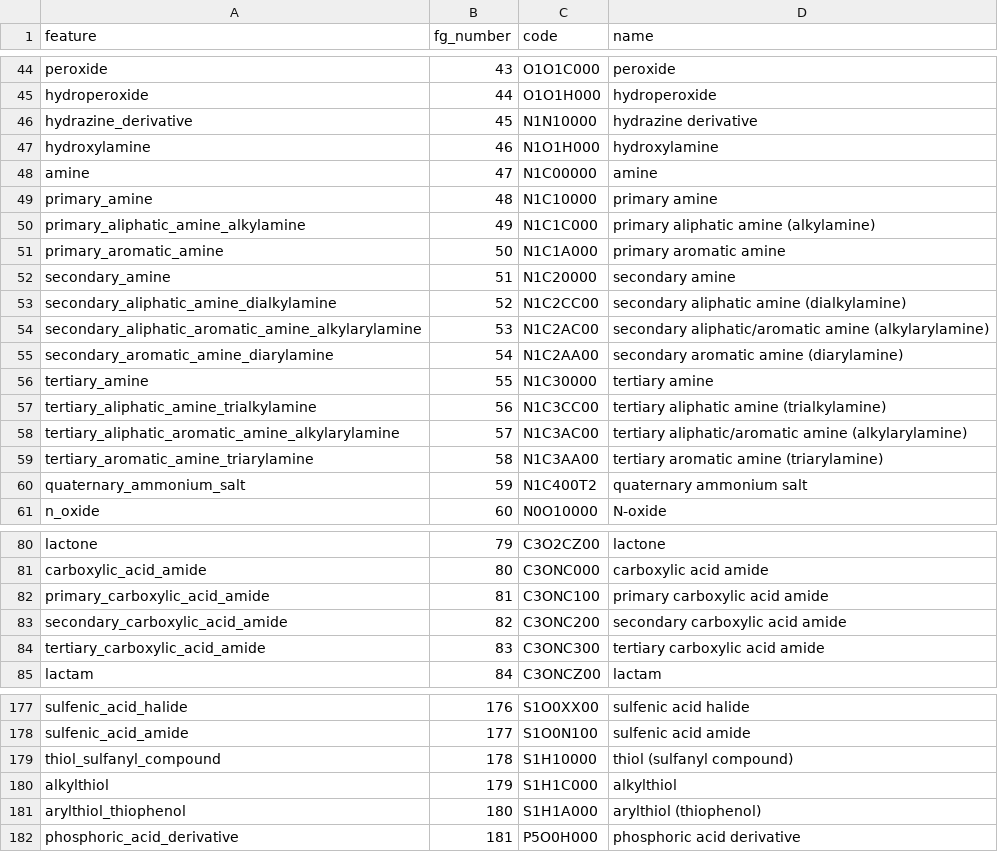
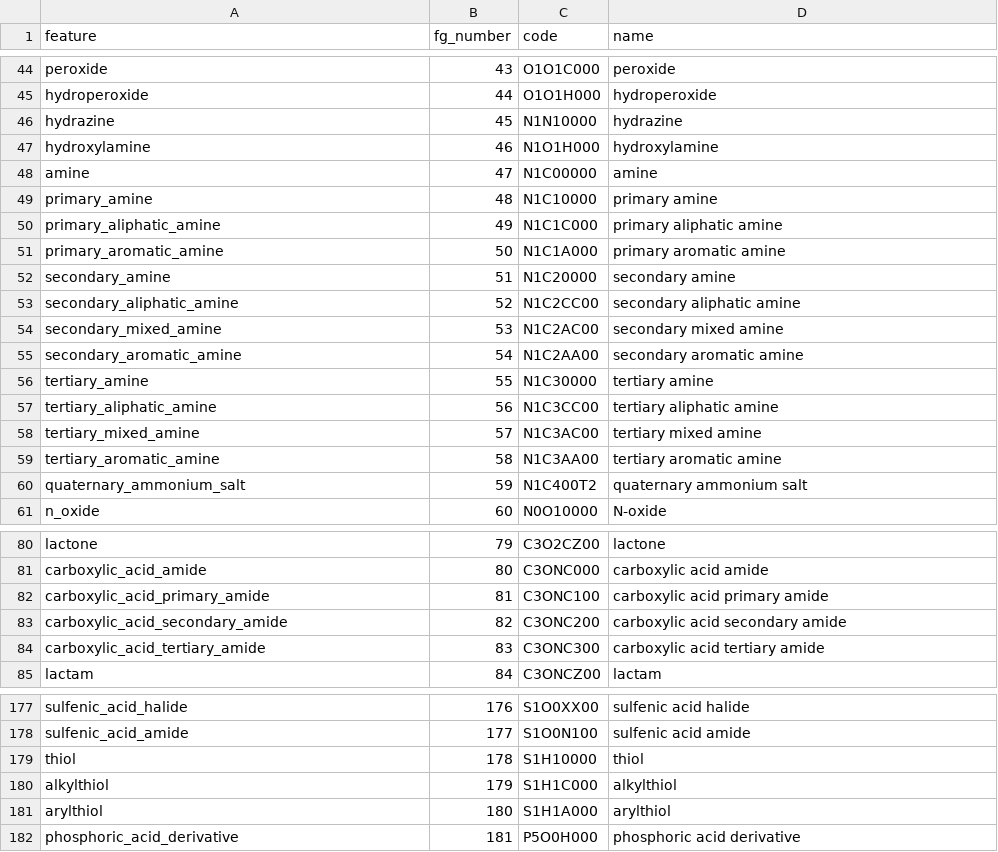
Before and after one commit to ersilia-os/eos5f0j, a CSV file: model/framework/code/functional_groups.csv, drawn as a sheet; only a part is shown, gaps mark what is left out; the diff covers the shown part only.

```diff
--- a/model/framework/code/functional_groups.csv
+++ b/model/framework/code/functional_groups.csv
@@ -45,3 +45,3 @@ peroxide,43,O1O1C000,peroxide
 hydroperoxide,44,O1O1H000,hydroperoxide
-hydrazine_derivative,45,N1N10000,hydrazine derivative
+hydrazine,45,N1N10000,hydrazine
 hydroxylamine,46,N1O1H000,hydroxylamine
@@ -49,12 +49,12 @@ amine,47,N1C00000,amine
 primary_amine,48,N1C10000,primary amine
-primary_aliphatic_amine_alkylamine,49,N1C1C000,primary aliphatic amine (alkylamine)
+primary_aliphatic_amine,49,N1C1C000,primary aliphatic amine
 primary_aromatic_amine,50,N1C1A000,primary aromatic amine
 secondary_amine,51,N1C20000,secondary amine
-secondary_aliphatic_amine_dialkylamine,52,N1C2CC00,secondary aliphatic amine (dialkylamine)
-secondary_aliphatic_aromatic_amine_alkylarylamine,53,N1C2AC00,secondary aliphatic/aromatic amine (alkylarylamine)
-secondary_aromatic_amine_diarylamine,54,N1C2AA00,secondary aromatic amine (diarylamine)
+secondary_aliphatic_amine,52,N1C2CC00,secondary aliphatic amine
+secondary_mixed_amine,53,N1C2AC00,secondary mixed amine
+secondary_aromatic_amine,54,N1C2AA00,secondary aromatic amine
 tertiary_amine,55,N1C30000,tertiary amine
-tertiary_aliphatic_amine_trialkylamine,56,N1C3CC00,tertiary aliphatic amine (trialkylamine)
-tertiary_aliphatic_aromatic_amine_alkylarylamine,57,N1C3AC00,tertiary aliphatic/aromatic amine (alkylarylamine)
-tertiary_aromatic_amine_triarylamine,58,N1C3AA00,tertiary aromatic amine (triarylamine)
+tertiary_aliphatic_amine,56,N1C3CC00,tertiary aliphatic amine
+tertiary_mixed_amine,57,N1C3AC00,tertiary mixed amine
+tertiary_aromatic_amine,58,N1C3AA00,tertiary aromatic amine
 quaternary_ammonium_salt,59,N1C400T2,quaternary ammonium salt
@@ -81,5 +81,5 @@ lactone,79,C3O2CZ00,lactone
 carboxylic_acid_amide,80,C3ONC000,carboxylic acid amide
-primary_carboxylic_acid_amide,81,C3ONC100,primary carboxylic acid amide
-secondary_carboxylic_acid_amide,82,C3ONC200,secondary carboxylic acid amide
-tertiary_carboxylic_acid_amide,83,C3ONC300,tertiary carboxylic acid amide
+carboxylic_acid_primary_amide,81,C3ONC100,carboxylic acid primary amide
+carboxylic_acid_secondary_amide,82,C3ONC200,carboxylic acid secondary amide
+carboxylic_acid_tertiary_amide,83,C3ONC300,carboxylic acid tertiary amide
 lactam,84,C3ONCZ00,lactam
@@ -178,5 +178,5 @@ sulfenic_acid_halide,176,S1O0XX00,sulfenic acid halide
 sulfenic_acid_amide,177,S1O0N100,sulfenic acid amide
-thiol_sulfanyl_compound,178,S1H10000,thiol (sulfanyl compound)
+thiol,178,S1H10000,thiol
 alkylthiol,179,S1H1C000,alkylthiol
-arylthiol_thiophenol,180,S1H1A000,arylthiol (thiophenol)
+arylthiol,180,S1H1A000,arylthiol
 phosphoric_acid_derivative,181,P5O0H000,phosphoric acid derivative
```
Also changed, not shown: 39 edited cells elsewhere in this file, model/framework/columns/run_columns.csv, model/framework/examples/run_output.csv, 2 other files.
